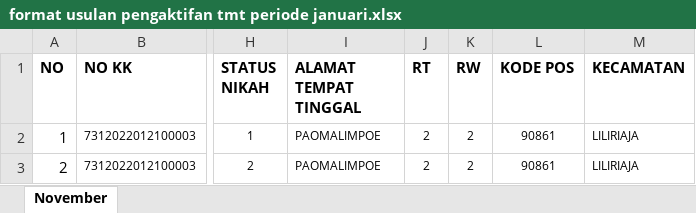
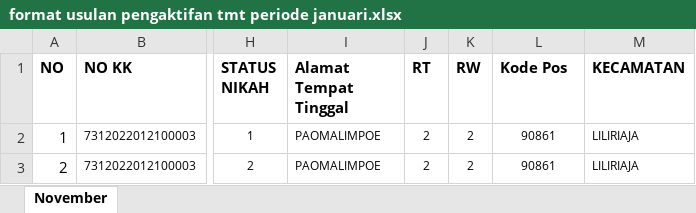
Before and after one commit to hanzo-alpha/simdata-sosial, an Excel workbook: template/BPJS/format usulan pengaktifan tmt periode januari.xlsx, sheet November, drawn as a sheet; only a part is shown, gaps mark what is left out; values as stored, in another font and other column widths than the file's, no borders; conditional formats not drawn; the diff names each change by its address in the sheet, - before the commit and + after, or states it on an @@ line.

```diff
--- a/template/BPJS/format usulan pengaktifan tmt periode januari.xlsx (sheet November)
+++ b/template/BPJS/format usulan pengaktifan tmt periode januari.xlsx (sheet November)
-I1: ALAMAT TEMPAT TINGGAL
+I1: Alamat Tempat Tinggal
-L1: KODE POS
+L1: Kode Pos
```
Also changed, not shown: 30 other files.
